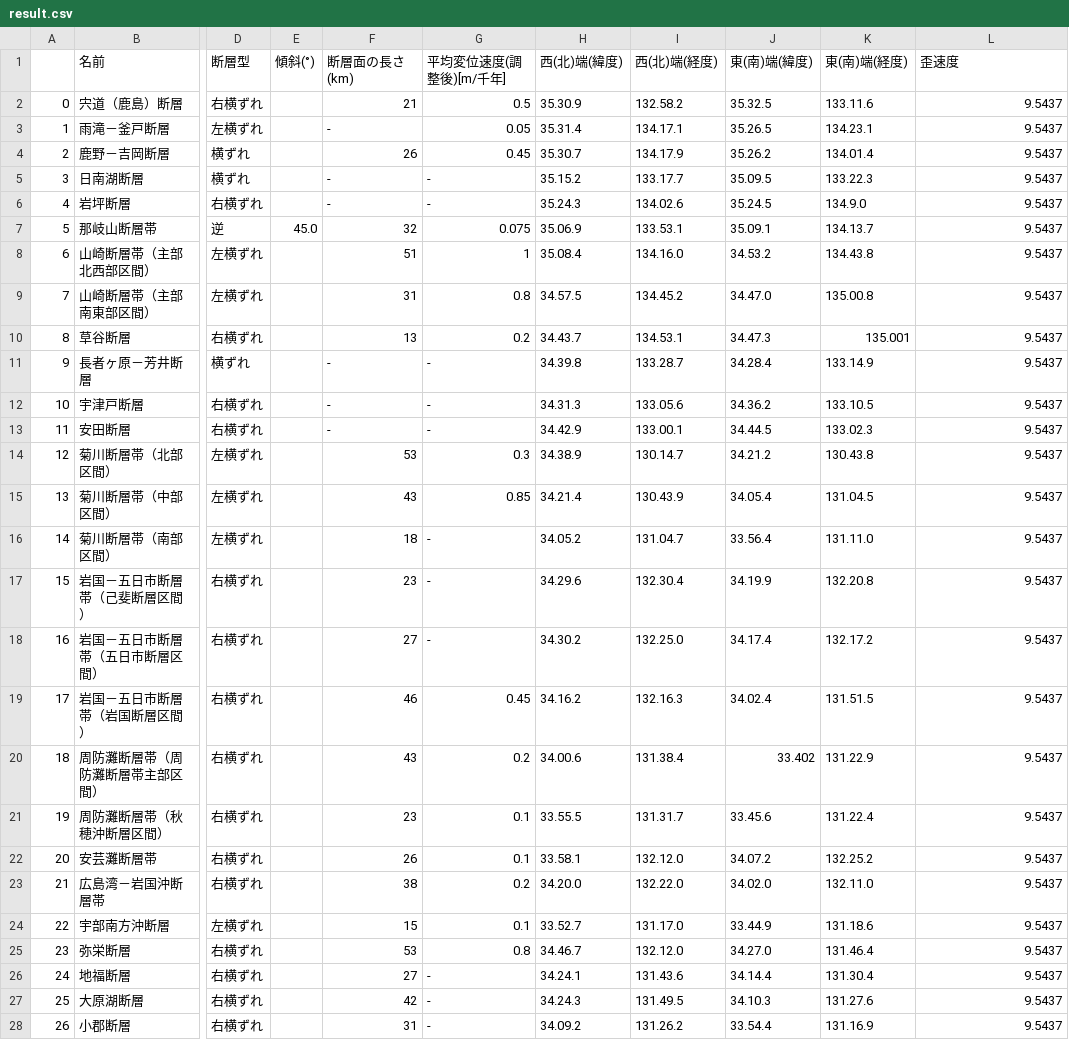
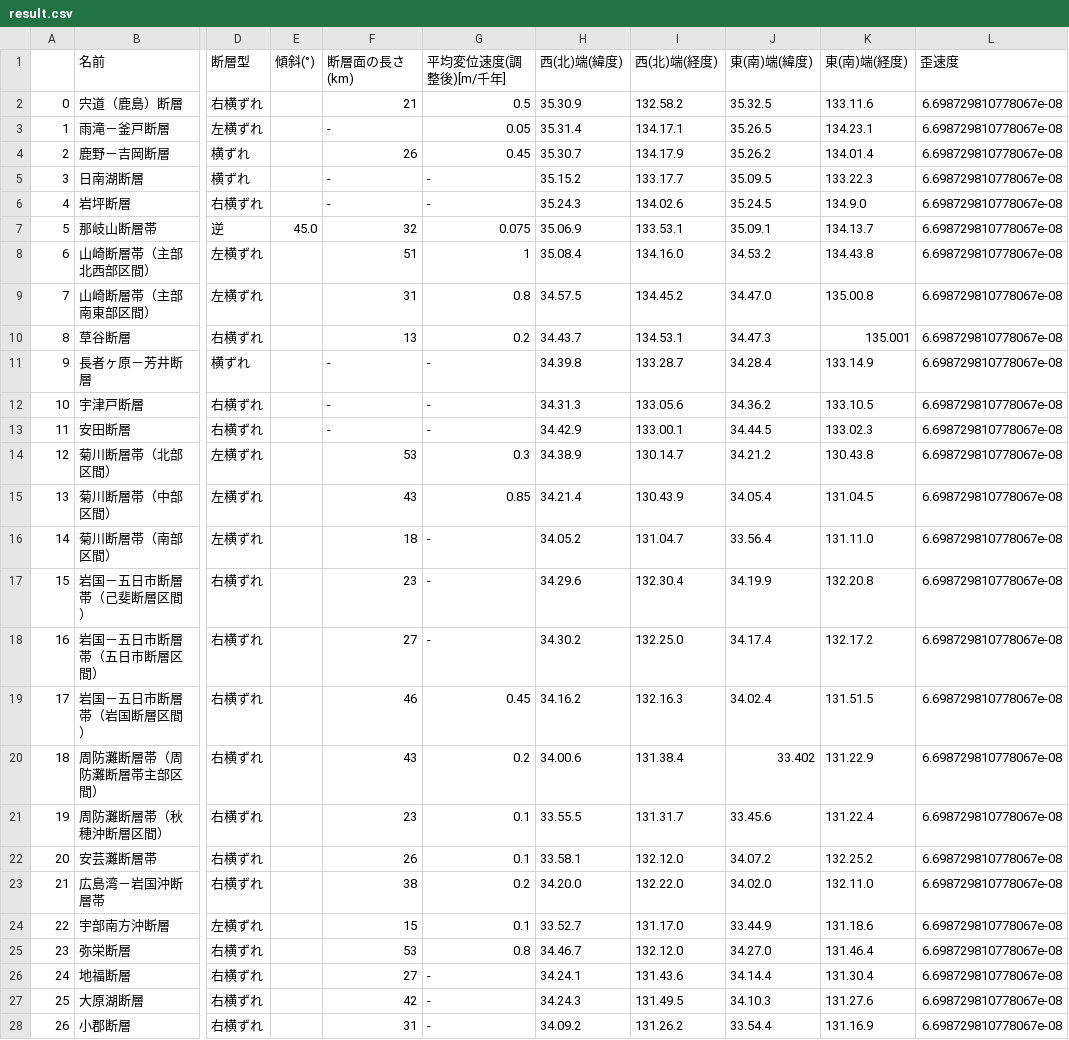
Before and after one commit to ta7uw/Fault-Activity, a CSV file: csv/result.csv, drawn as a sheet; only a part is shown, gaps mark what is left out; the diff covers the shown part only; the diff names each change by its address in the sheet, - before the commit and + after, or states it on an @@ line.

```diff
--- a/csv/result.csv
+++ b/csv/result.csv
-L2:L28 (歪速度): 9.5437
+L2:L28 (歪速度): 6.698729810778067e-08
```
Also changed, not shown: 40 edited cells elsewhere in this file, csv/fault-eastend.csv, 5 other files.
